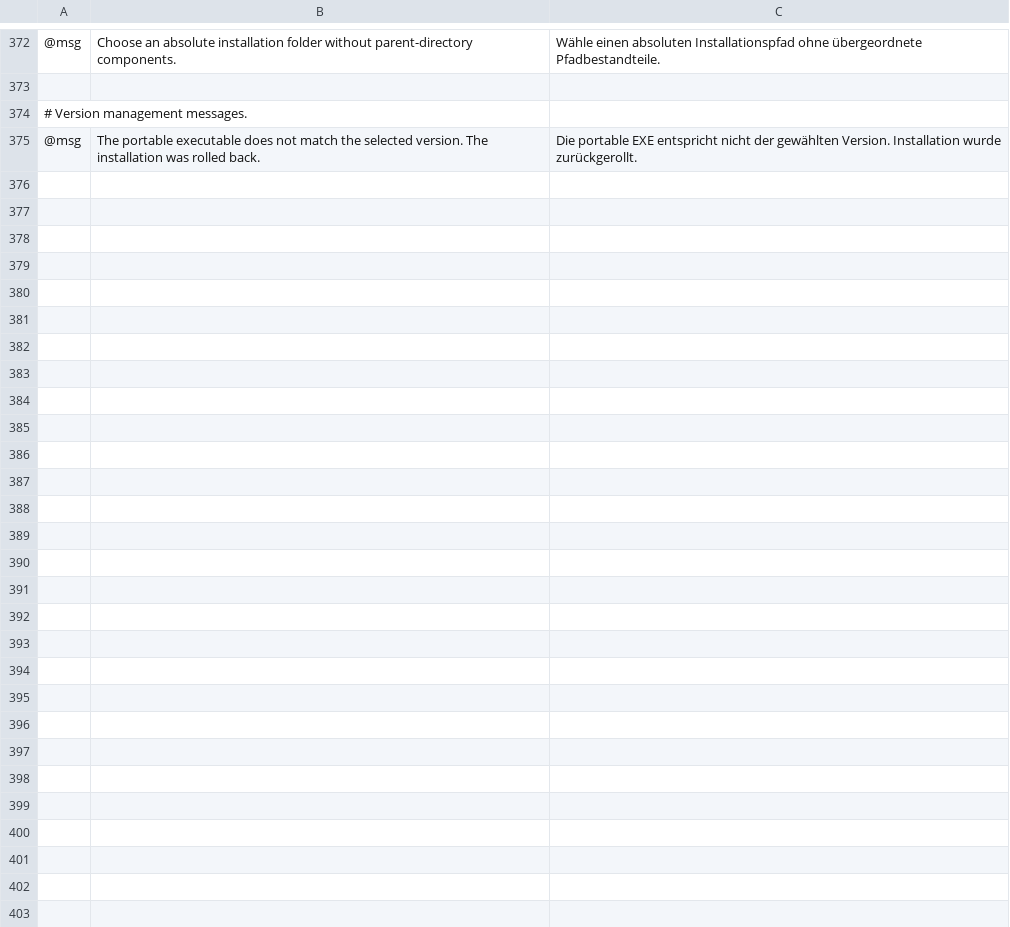
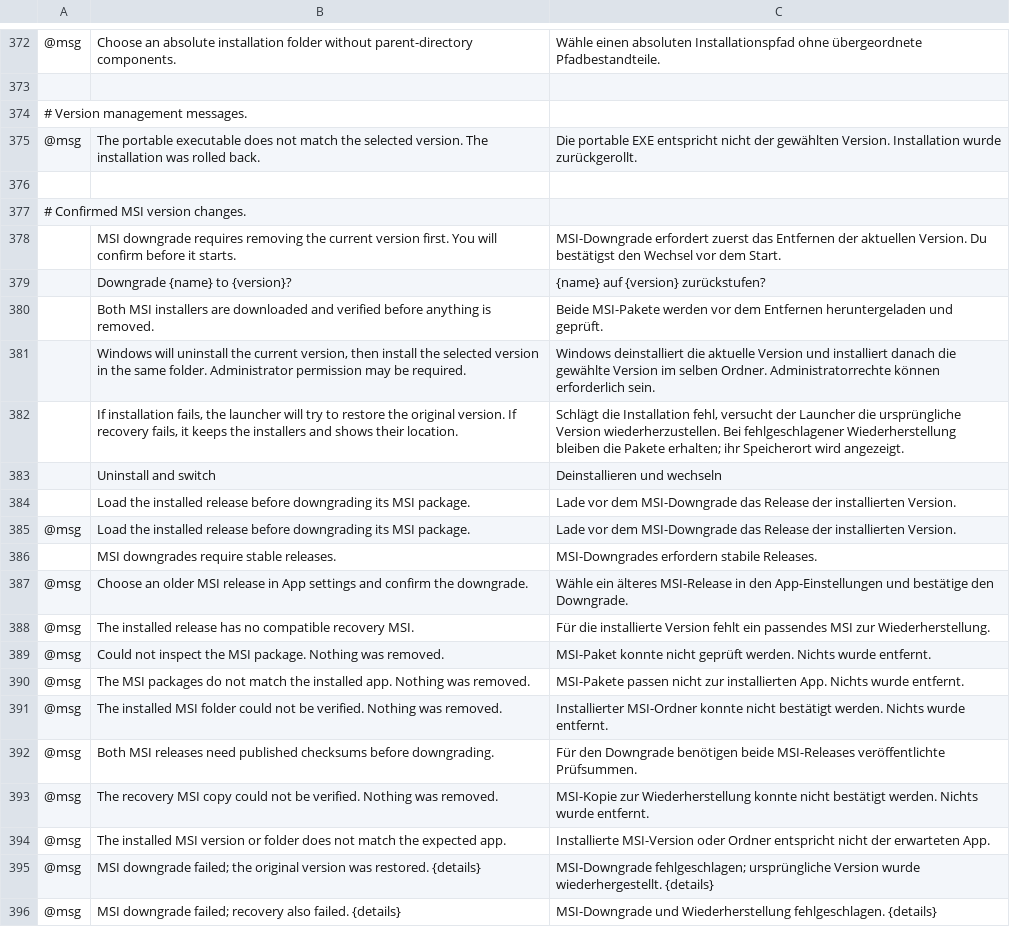
Before and after one commit to Skyfuller1303/craft-launcher, a TSV file: crates/ui-egui/src/i18n/de.tsv, drawn as a sheet; only a part is shown, gaps mark what is left out; the diff names each change by its address in the sheet, - before the commit and + after, or states it on an @@ line.

```diff
--- a/crates/ui-egui/src/i18n/de.tsv
+++ b/crates/ui-egui/src/i18n/de.tsv
+row 376: (empty)
+row 377: # Confirmed MSI version changes.
+row 378:  | MSI downgrade requires removing the current version first. You will confirm before it starts. | MSI-Downgrade erfordert zuerst das Entfernen der aktuellen Version. Du bestätigst den Wechsel vor dem Start.
+row 379:  | Downgrade {name} to {version}? | {name} auf {version} zurückstufen?
+row 380:  | Both MSI installers are downloaded and verified before anything is removed. | Beide MSI-Pakete werden vor dem Entfernen heruntergeladen und geprüft.
+row 381:  | Windows will uninstall the current version, then install the selected version in the same folder. Administrator permission may be required. | Windows deinstalliert die aktuelle Version und installiert danach die gewählte Version im selben Ordner. Administratorrechte können erforderlich sein.
+row 382:  | If installation fails, the launcher will try to restore the original version. If recovery fails, it keeps the installers and shows their location. | Schlägt die Installation fehl, versucht der Launcher die ursprüngliche Version wiederherzustellen. Bei fehlgeschlagener Wiederherstellung bleiben die Pakete erhalten; ihr Speicherort wird angezeigt.
+row 383:  | Uninstall and switch | Deinstallieren und wechseln
+row 384:  | Load the installed release before downgrading its MSI package. | Lade vor dem MSI-Downgrade das Release der installierten Version.
+row 385: @msg | Load the installed release before downgrading its MSI package. | Lade vor dem MSI-Downgrade das Release der installierten Version.
+row 386:  | MSI downgrades require stable releases. | MSI-Downgrades erfordern stabile Releases.
+row 387: @msg | Choose an older MSI release in App settings and confirm the downgrade. | Wähle ein älteres MSI-Release in den App-Einstellungen und bestätige den Downgrade.
+row 388: @msg | The installed release has no compatible recovery MSI. | Für die installierte Version fehlt ein passendes MSI zur Wiederherstellung.
+row 389: @msg | Could not inspect the MSI package. Nothing was removed. | MSI-Paket konnte nicht geprüft werden. Nichts wurde entfernt.
+row 390: @msg | The MSI packages do not match the installed app. Nothing was removed. | MSI-Pakete passen nicht zur installierten App. Nichts wurde entfernt.
+row 391: @msg | The installed MSI folder could not be verified. Nothing was removed. | Installierter MSI-Ordner konnte nicht bestätigt werden. Nichts wurde entfernt.
+row 392: @msg | Both MSI releases need published checksums before downgrading. | Für den Downgrade benötigen beide MSI-Releases veröffentlichte Prüfsummen.
+row 393: @msg | The recovery MSI copy could not be verified. Nothing was removed. | MSI-Kopie zur Wiederherstellung konnte nicht bestätigt werden. Nichts wurde entfernt.
+row 394: @msg | The installed MSI version or folder does not match the expected app. | Installierte MSI-Version oder Ordner entspricht nicht der erwarteten App.
+row 395: @msg | MSI downgrade failed; the original version was restored. {details} | MSI-Downgrade fehlgeschlagen; ursprüngliche Version wurde wiederhergestellt. {details}
+row 396: @msg | MSI downgrade failed; recovery also failed. {details} | MSI-Downgrade und Wiederherstellung fehlgeschlagen. {details}
```
Also changed, not shown: crates/ui-egui/src/i18n/fr.tsv, crates/ui-egui/src/i18n/pt-BR.tsv, 12 other files.
